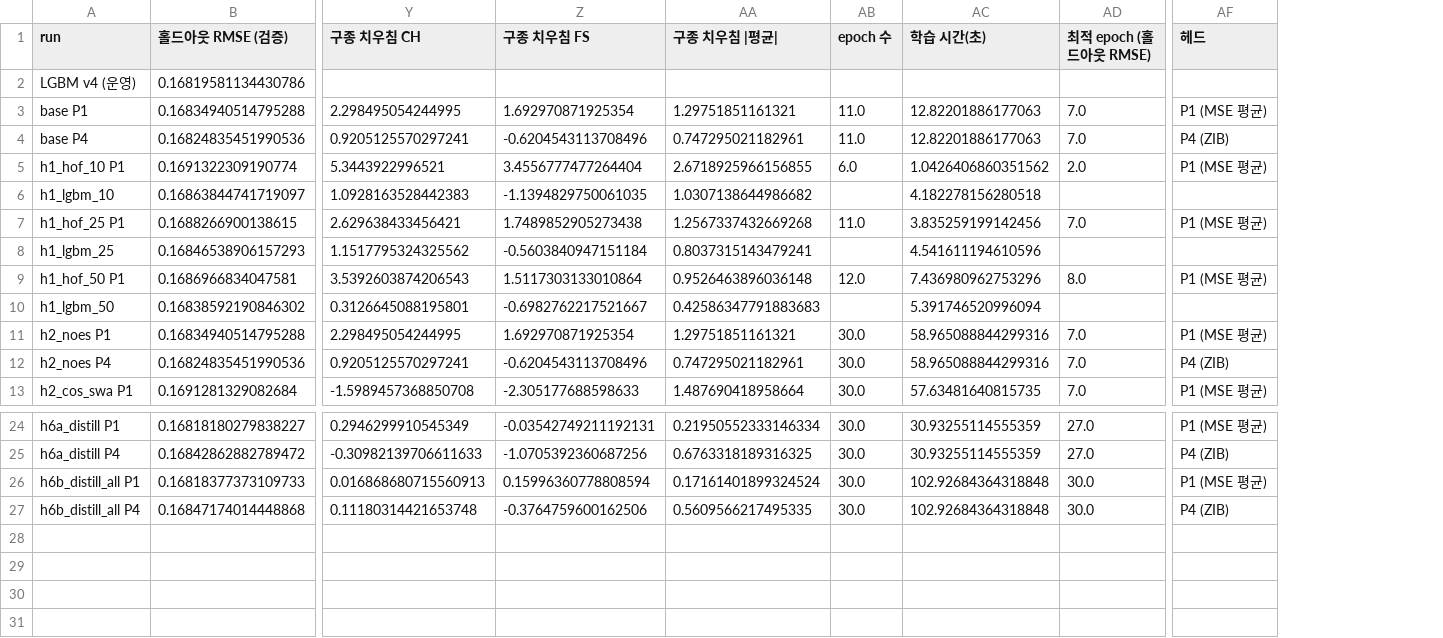
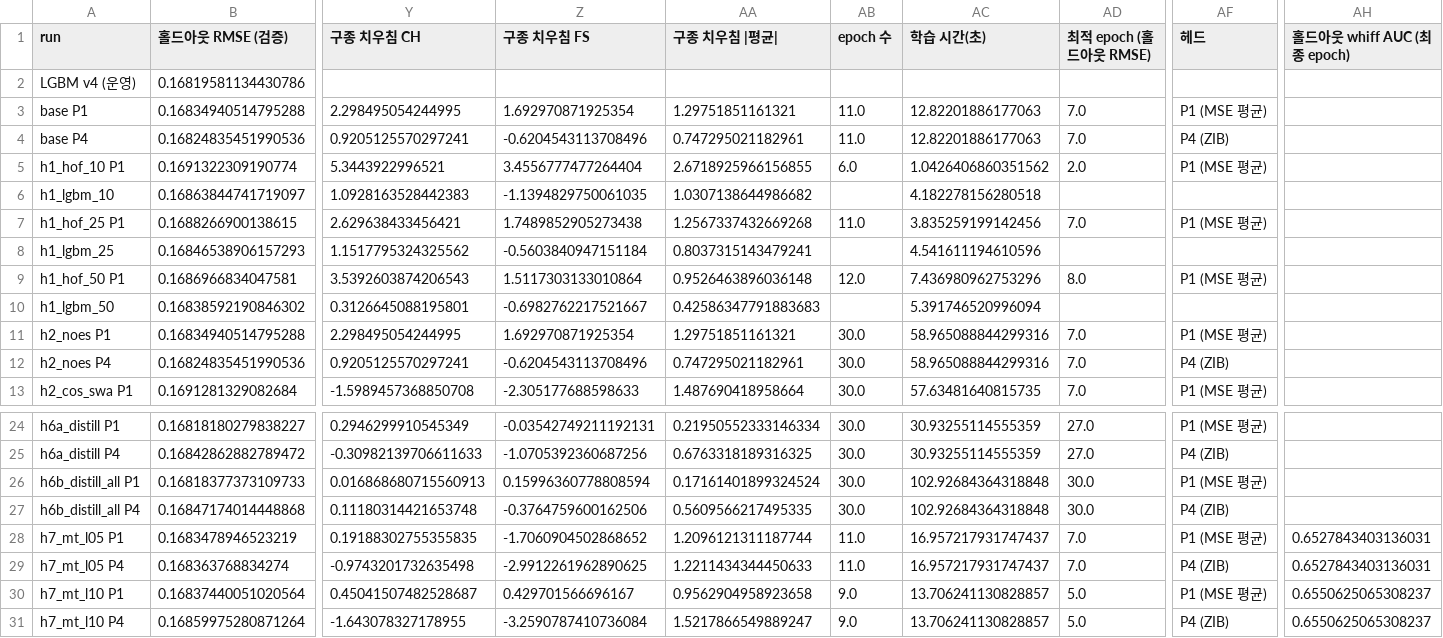
Before and after one commit to yongwon38/mlb_prediction, a CSV file: outputs/hofnet_diag/results.csv, drawn as a sheet; only a part is shown, gaps mark what is left out; rows hold the shown columns only; the diff names each change by its address in the sheet, - before the commit and + after, or states it on an @@ line.

```diff
--- a/outputs/hofnet_diag/results.csv
+++ b/outputs/hofnet_diag/results.csv
+column AH (홀드아웃 whiff AUC (최종 epoch)), empty
+row 28: h7_mt_l05 P1 | 0.1683478946523219 | 0.19188302755355835 | -1.7060904502868652 | 1.2096121311187744 | 11.0 | 16.957217931747437 | 7.0 | P1 (MSE 평균) | 0.6527843403136031
+row 29: h7_mt_l05 P4 | 0.168363768834274 | -0.9743201732635498 | -2.9912261962890625 | 1.2211434344450633 | 11.0 | 16.957217931747437 | 7.0 | P4 (ZIB) | 0.6527843403136031
+row 30: h7_mt_l10 P1 | 0.16837440051020564 | 0.45041507482528687 | 0.429701566696167 | 0.9562904958923658 | 9.0 | 13.706241130828857 | 5.0 | P1 (MSE 평균) | 0.6550625065308237
+row 31: h7_mt_l10 P4 | 0.16859975280871264 | -1.643078327178955 | -3.2590787410736084 | 1.5217866549889247 | 9.0 | 13.706241130828857 | 5.0 | P4 (ZIB) | 0.6550625065308237
```
Also changed, not shown: outputs/hofnet_diag/epochs.csv, outputs/hofnet_diag/pt_bias.csv, 3 other files.
